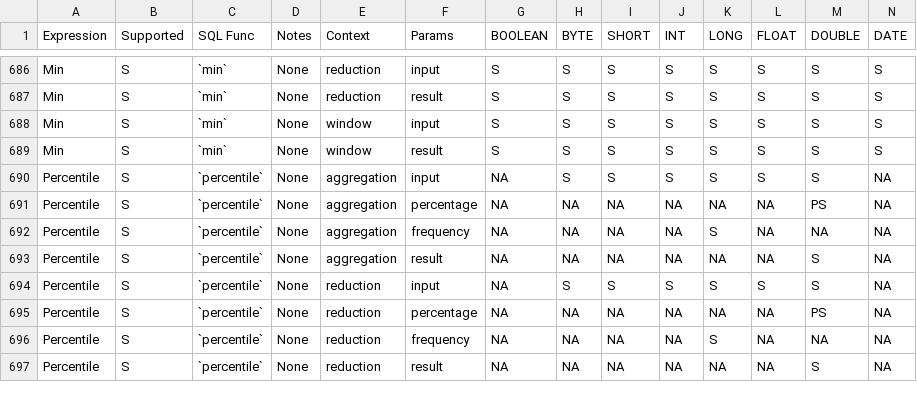
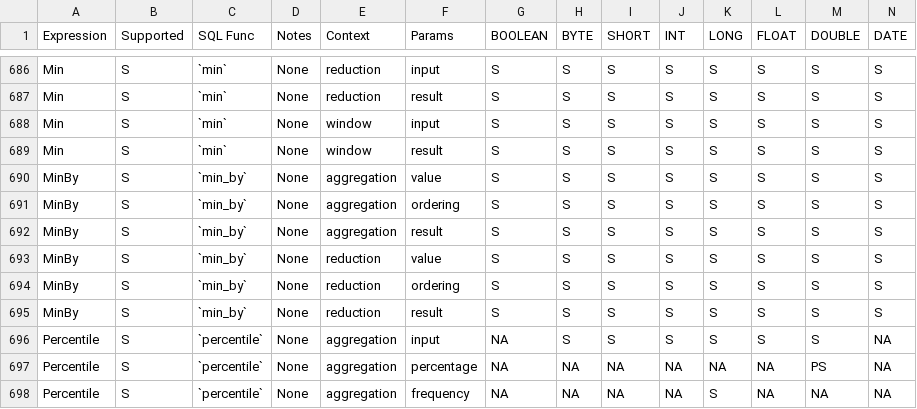
Before and after one commit to NVIDIA/spark-rapids, a CSV file: tools/generated_files/320/supportedExprs.csv, drawn as a sheet; only a part is shown, gaps mark what is left out; the shorter side is filled out with more unchanged rows; rows hold the shown columns only; the diff names each change by its address in the sheet, - before the commit and + after, or states it on an @@ line.

Commit message:
Support minBy on GPU
Signed-off-by: Firestarman <firestarmanllc@gmail.com>

```diff
--- a/tools/generated_files/320/supportedExprs.csv
+++ b/tools/generated_files/320/supportedExprs.csv
+row 690: MinBy | S | `min_by` | None | aggregation | value | S | S | S | S | S | S | S | S
+row 691: MinBy | S | `min_by` | None | aggregation | ordering | S | S | S | S | S | S | S | S
+row 692: MinBy | S | `min_by` | None | aggregation | result | S | S | S | S | S | S | S | S
+row 693: MinBy | S | `min_by` | None | reduction | value | S | S | S | S | S | S | S | S
+row 694: MinBy | S | `min_by` | None | reduction | ordering | S | S | S | S | S | S | S | S
+row 695: MinBy | S | `min_by` | None | reduction | result | S | S | S | S | S | S | S | S
```
Also changed, not shown: tools/generated_files/321/supportedExprs.csv, tools/generated_files/321cdh/supportedExprs.csv, 48 other files.
